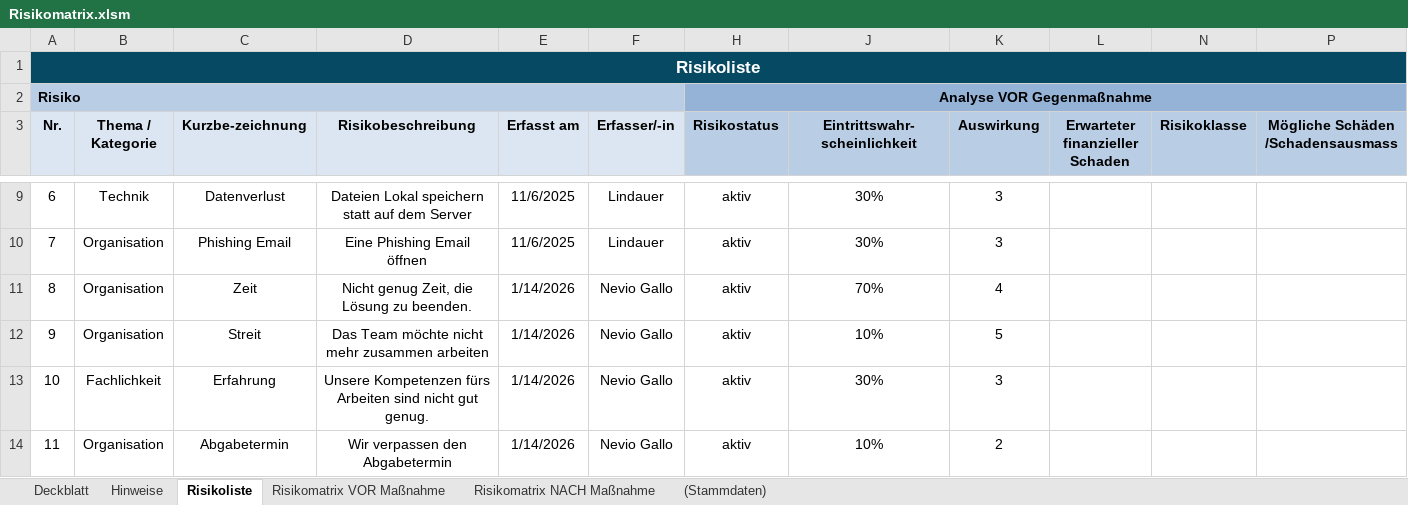
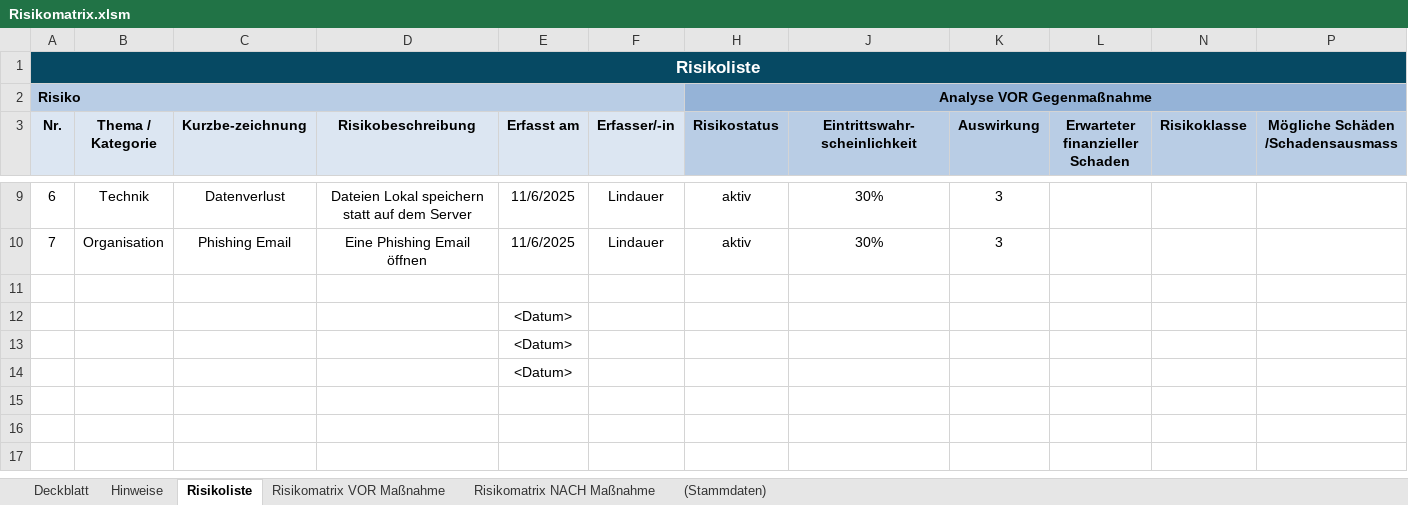
Before and after one commit to Ghostylace/M431-Projekt, an Excel workbook: Risikomatrix.xlsm, sheet Risikoliste, drawn as a sheet; only a part is shown, gaps mark what is left out; values as stored, in another font and other column widths than the file's, no borders; conditional formats not drawn; removed rows and columns are numbered as before the commit, all else as after; the diff names each change by its address in the sheet, - before the commit and + after, or states it on an @@ line.

Commit message:
Add files via upload

```diff
--- a/Risikomatrix.xlsm (sheet Risikoliste)
+++ b/Risikomatrix.xlsm (sheet Risikoliste)
-row 11: 8 | Organisation | Zeit | Nicht genug Zeit, die Lösung zu beenden. | 1/14/2026 | Nevio Gallo | aktiv | 70% | 4
+row 11: (empty)
-row 12: 9 | Organisation | Streit | Das Team möchte nicht mehr zusammen arbeiten | 1/14/2026 | Nevio Gallo | aktiv | 10% | 5
-row 13: 10 | Fachlichkeit | Erfahrung | Unsere Kompetenzen fürs Arbeiten sind nicht gut genug. | 1/14/2026 | Nevio Gallo | aktiv | 30% | 3
-row 14: 11 | Organisation | Abgabetermin | Wir verpassen den Abgabetermin | 1/14/2026 | Nevio Gallo | aktiv | 10% | 2
+row 12:  |  |  |  | <Datum>
+row 13:  |  |  |  | <Datum>
+row 14:  |  |  |  | <Datum>
```
Also changed, not shown: sheet Risikomatrix VOR Maßnahme, hidden cells, charts or pictures.
